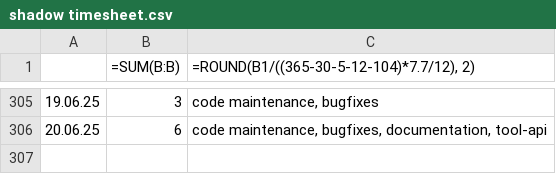
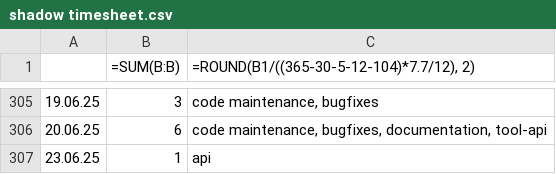
Before and after one commit to erroronline1/caro, a CSV file: shadow timesheet.csv, drawn as a sheet; only a part is shown, gaps mark what is left out.

```diff
--- a/shadow timesheet.csv
+++ b/shadow timesheet.csv
@@ -306 +306,2 @@
 20.06.25,6,"code maintenance, bugfixes, documentation, tool-api"
+23.06.25,1,api
```
Also changed, not shown: 2 other files.
